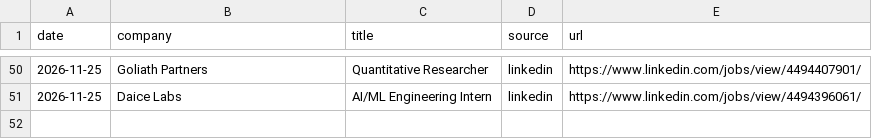
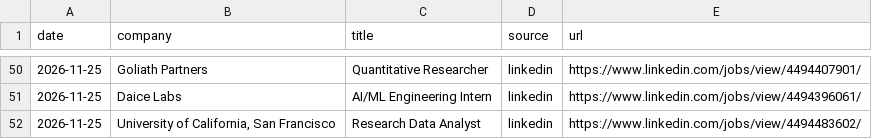
Before and after one commit to RyanSingh0/jobradar, a CSV file: out/missing_companies.csv, drawn as a sheet; only a part is shown, gaps mark what is left out.

```diff
--- a/out/missing_companies.csv
+++ b/out/missing_companies.csv
@@ -51 +51,2 @@ date,company,title,source,url
 2026-11-25,Daice Labs,AI/ML Engineering Intern,linkedin,https://www.linkedin.com/jobs/view/4494396061/
+2026-11-25,"University of California, San Francisco",Research Data Analyst,linkedin,https://www.linkedin.com/jobs/view/4494483602/
```
Also changed, not shown: out/coverage.csv, 6 other files.
